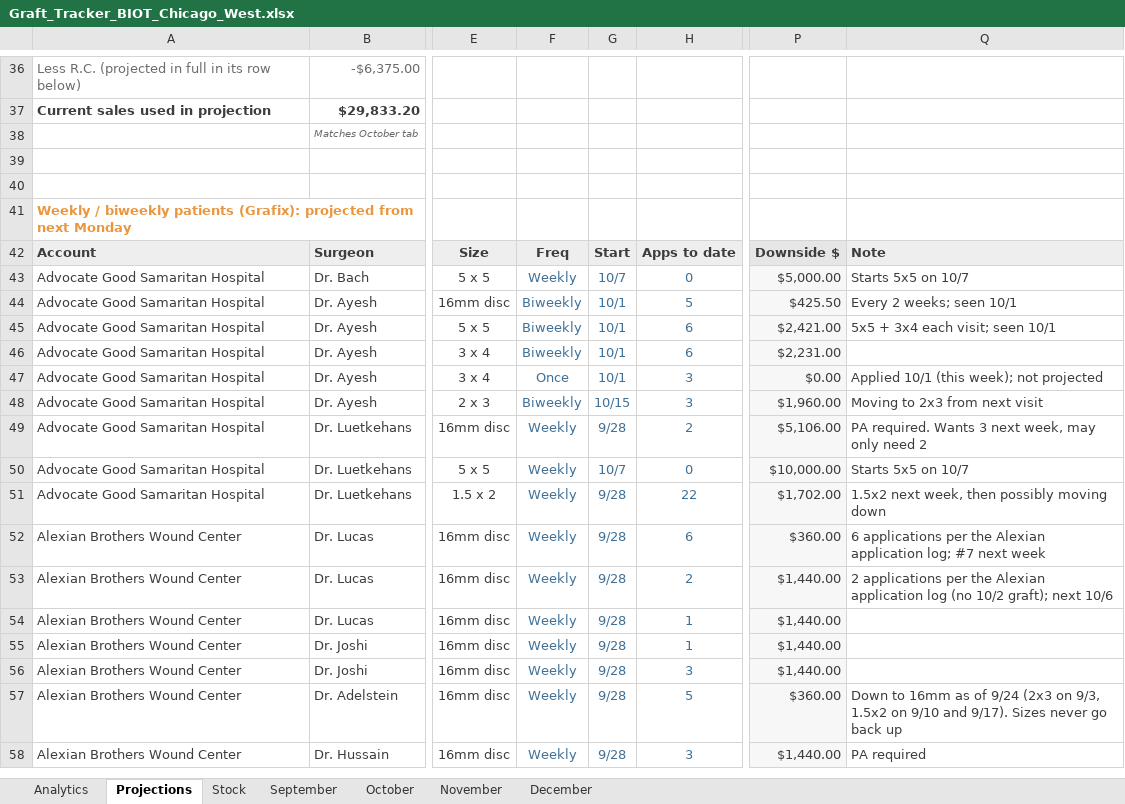
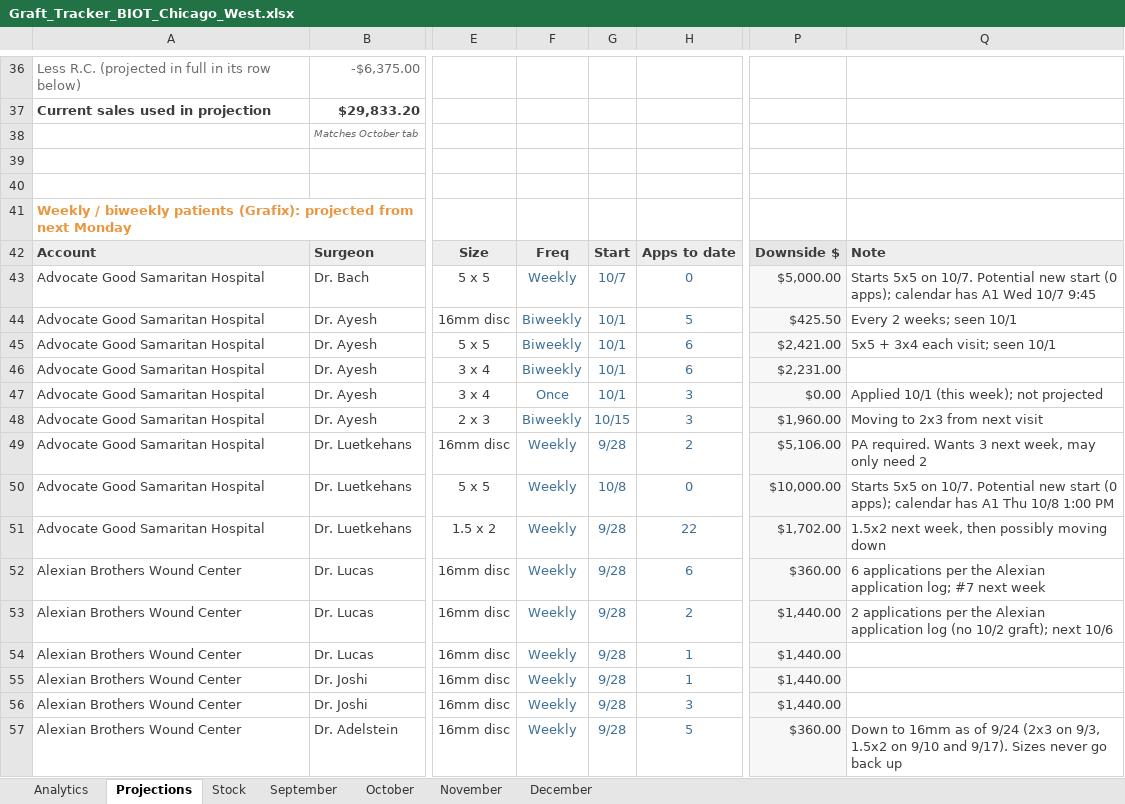
Before and after one commit to ajpeterson113/Graft-Tracker, an Excel workbook: Graft_Tracker_BIOT_Chicago_West.xlsx, sheet Projections, drawn as a sheet; only a part is shown, gaps mark what is left out; the shorter side is filled out with more unchanged rows; values as stored, in another font and other column widths than the file's, no borders; the diff covers the shown part only; the diff names each change by its address in the sheet, - before the commit and + after, or states it on an @@ line.

```diff
--- a/Graft_Tracker_BIOT_Chicago_West.xlsx (sheet Projections)
+++ b/Graft_Tracker_BIOT_Chicago_West.xlsx (sheet Projections)
-Q43: …5x5 on 10/7
+Q43: …5x5 on 10/7. Potential new start (0 apps); calendar has A1 Wed 10/7 9:45
-G50: 10/7
+G50: 10/8
-Q50: …5x5 on 10/7
+Q50: …5x5 on 10/7. Potential new start (0 apps); calendar has A1 Thu 10/8 1:00 PM
```
Also changed, not shown: 11 added rows, 11 removed rows and 4 edited cells elsewhere in this sheet, formulas that keep their value, charts or pictures.
